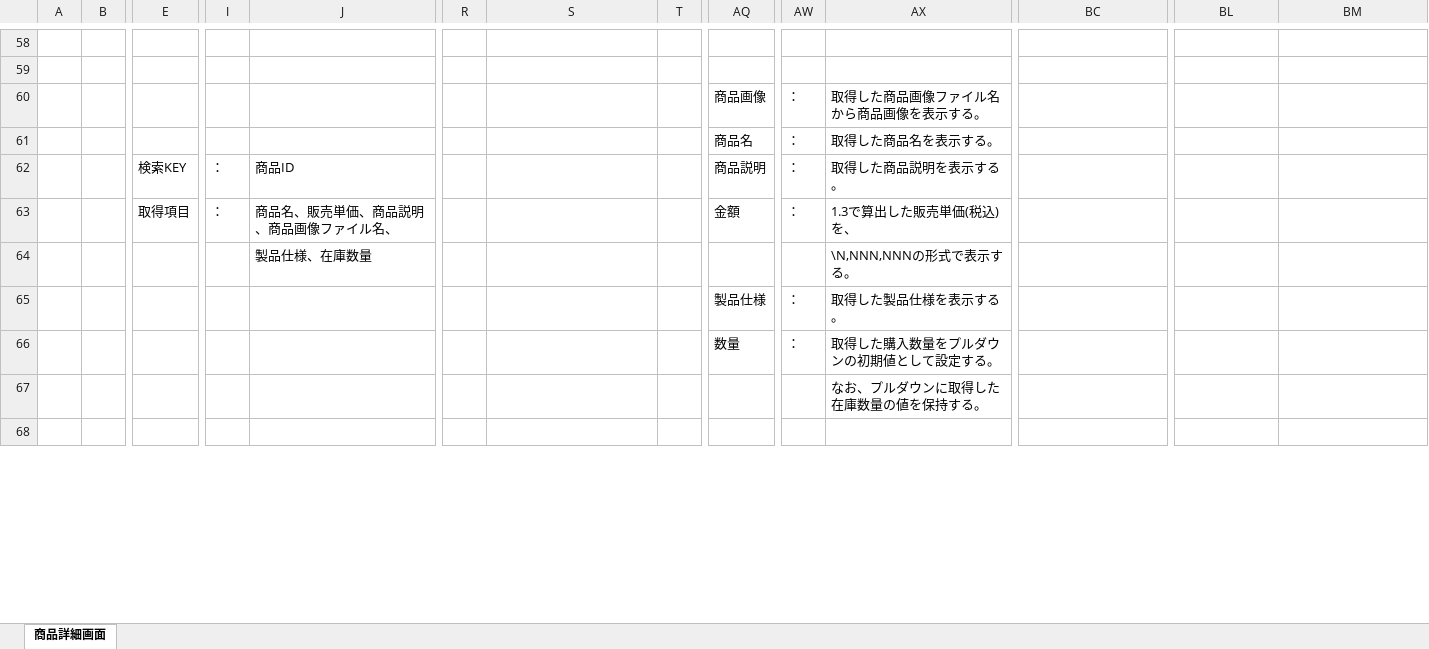
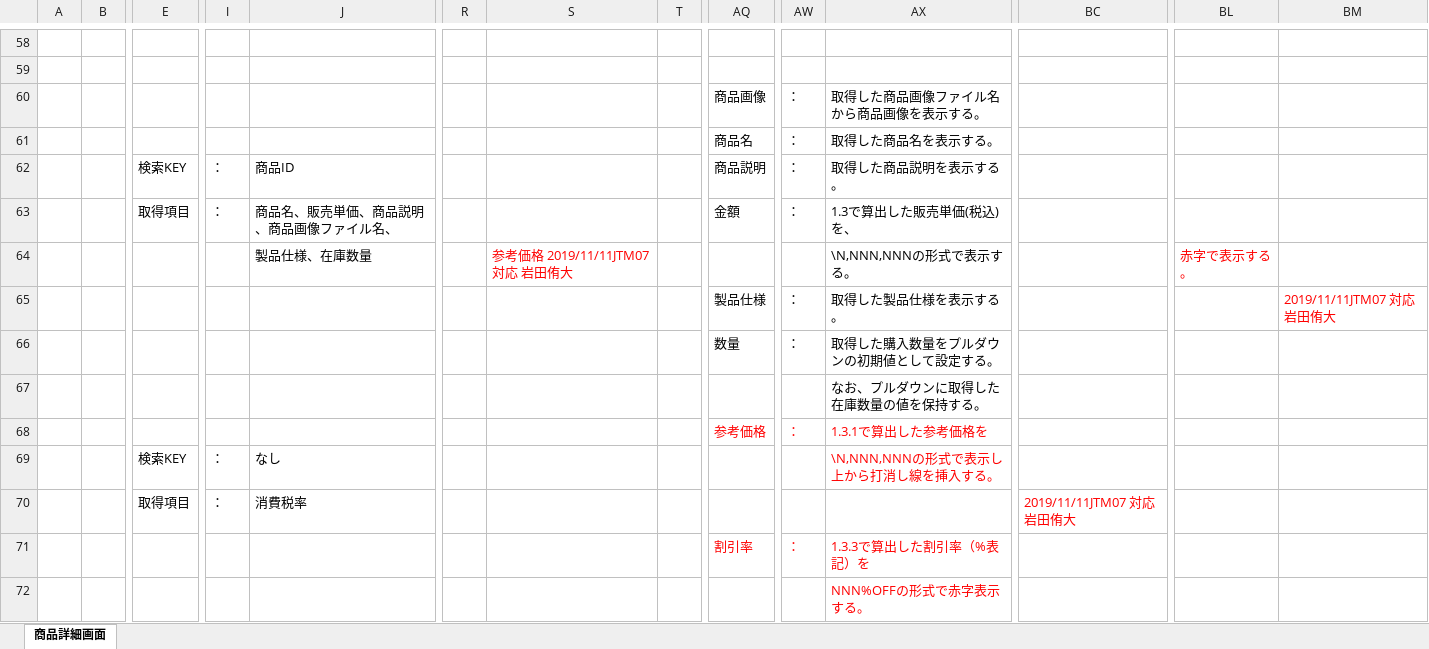
Before and after one commit to isa-education/DesignDocs, an Excel workbook: 設計書/02.詳細設計/01.プログラム仕様書/プログラム仕様書(商品詳細).xlsx, sheet 商品詳細画面, drawn as a sheet; only a part is shown, gaps mark what is left out; the shorter side is filled out with more unchanged rows; values as stored, in another font and other column widths than the file's, no borders; charts and pictures not drawn; rows hold the shown columns only; the diff covers the shown part only; the diff names each change by its address in the sheet, - before the commit and + after, or states it on an @@ line.

Commit message:
JTM01,07,10 対応

```diff
--- a/設計書/02.詳細設計/01.プログラム仕様書/プログラム仕様書(商品詳細).xlsx (sheet 商品詳細画面)
+++ b/設計書/02.詳細設計/01.プログラム仕様書/プログラム仕様書(商品詳細).xlsx (sheet 商品詳細画面)
-S64: (empty)
+S64: 参考価格 2019/11/11JTM07 対応 岩田侑大
-BL64: (empty)
+BL64: 赤字で表示する。
-BM65: (empty)
+BM65: 2019/11/11JTM07 対応 岩田侑大
+row 68:  |  |  |  |  |  |  |  | 参考価格 | ： | 1.3.1で算出した参考価格を
+row 69:  |  | 検索KEY | ： | なし |  |  |  |  |  | \N,NNN,NNNの形式で表示し上から打消し線を挿入する。
+row 70:  |  | 取得項目 | ： | 消費税率 |  |  |  |  |  |  | 2019/11/11JTM07 対応 岩田侑大
+row 71:  |  |  |  |  |  |  |  | 割引率 | ： | 1.3.3で算出した割引率（%表記）を
+row 72:  |  |  |  |  |  |  |  |  |  | NNN%OFFの形式で赤字表示する。
```
Also changed, not shown: 7 added rows, 12 removed rows and 13 edited cells elsewhere in this sheet.
